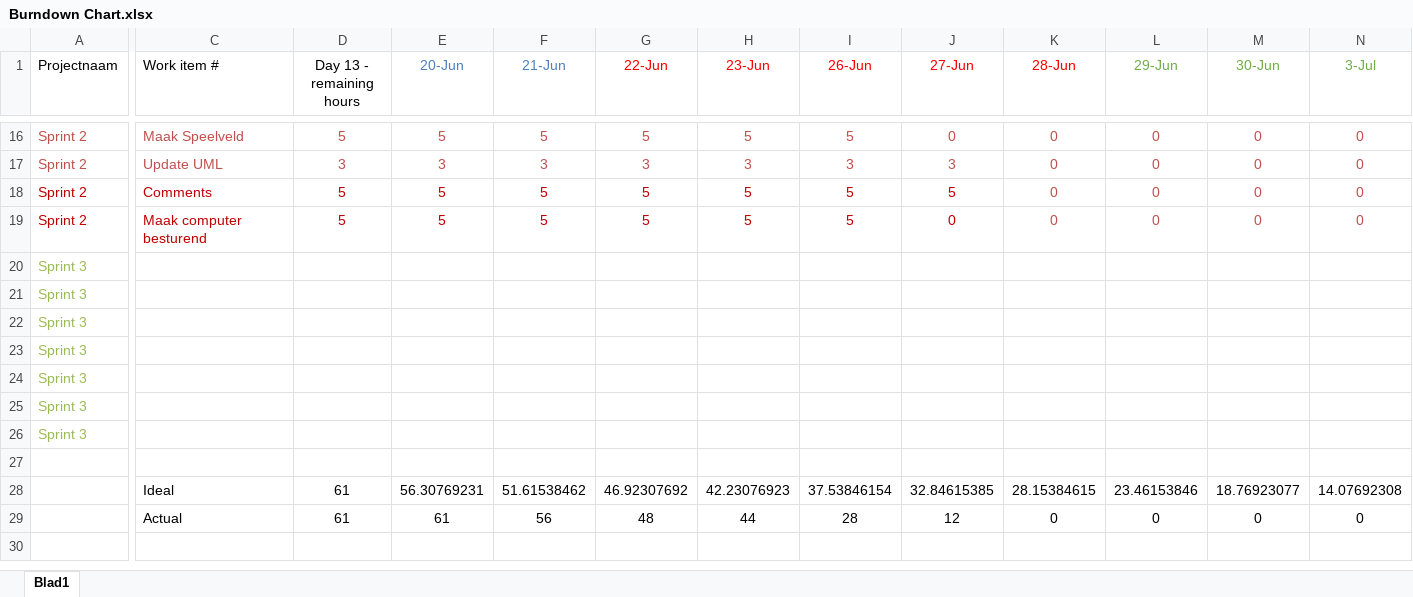
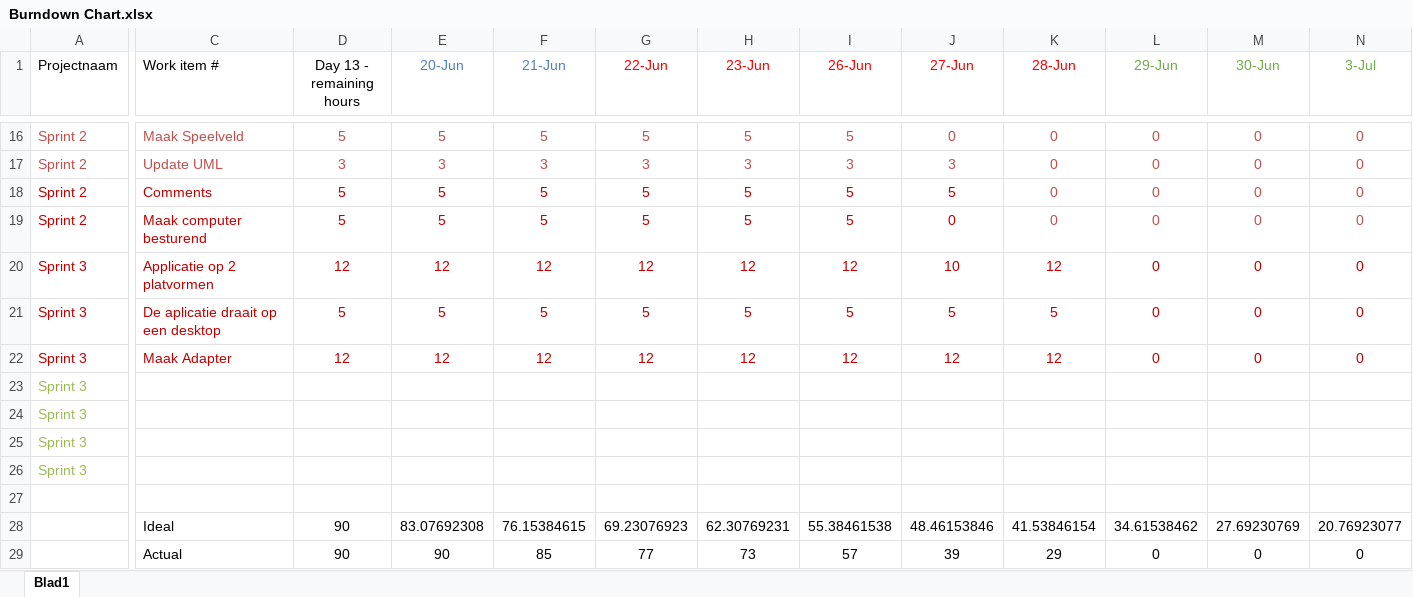
Before and after one commit to raoulvd98/Developing-a-cross-platform-application, an Excel workbook: Burndown Chart.xlsx, sheet Blad1, drawn as a sheet; only a part is shown, gaps mark what is left out; values as stored, in another font and other column widths than the file's, no borders; charts and pictures not drawn; removed rows and columns are numbered as before the commit, all else as after; rows hold the shown columns only; the diff covers the shown part only; the diff names each change by its address in the sheet, - before the commit and + after, or states it on an @@ line.

```diff
--- a/Burndown Chart.xlsx (sheet Blad1)
+++ b/Burndown Chart.xlsx (sheet Blad1)
-row 20: Sprint 3
-row 21: Sprint 3
-row 22: Sprint 3
+row 20: Sprint 3 | Applicatie op 2 platvormen | 12 | 12 | 12 | 12 | 12 | 12 | 10 | 12 | 0 | 0 | 0
+row 21: Sprint 3 | De aplicatie draait op een desktop | 5 | 5 | 5 | 5 | 5 | 5 | 5 | 5 | 0 | 0 | 0
+row 22: Sprint 3 | Maak Adapter | 12 | 12 | 12 | 12 | 12 | 12 | 12 | 12 | 0 | 0 | 0
-D28:D29 (Day 13 - remaining hours): 61
+D28:D29 (Day 13 - remaining hours): 90
-E28 (20-Jun): 56.30769231
+E28 (20-Jun): 83.07692308
-F28 (21-Jun): 51.61538462
+F28 (21-Jun): 76.15384615
-G28 (22-Jun): 46.92307692
+G28 (22-Jun): 69.23076923
-H28 (23-Jun): 42.23076923
+H28 (23-Jun): 62.30769231
-I28 (26-Jun): 37.53846154
+I28 (26-Jun): 55.38461538
-J28 (27-Jun): 32.84615385
+J28 (27-Jun): 48.46153846
-K28 (28-Jun): 28.15384615
+K28 (28-Jun): 41.53846154
-L28 (29-Jun): 23.46153846
+L28 (29-Jun): 34.61538462
-M28 (30-Jun): 18.76923077
+M28 (30-Jun): 27.69230769
-N28 (3-Jul): 14.07692308
+N28 (3-Jul): 20.76923077
-E29 (20-Jun): 61
+E29 (20-Jun): 90
-F29 (21-Jun): 56
+F29 (21-Jun): 85
-G29 (22-Jun): 48
+G29 (22-Jun): 77
-H29 (23-Jun): 44
+H29 (23-Jun): 73
-I29 (26-Jun): 28
+I29 (26-Jun): 57
-J29 (27-Jun): 12
+J29 (27-Jun): 39
-K29 (28-Jun): 0
+K29 (28-Jun): 29
```
Also changed, not shown: 3 edited cells elsewhere in this sheet, charts or pictures, Product Backlog.xlsx.
